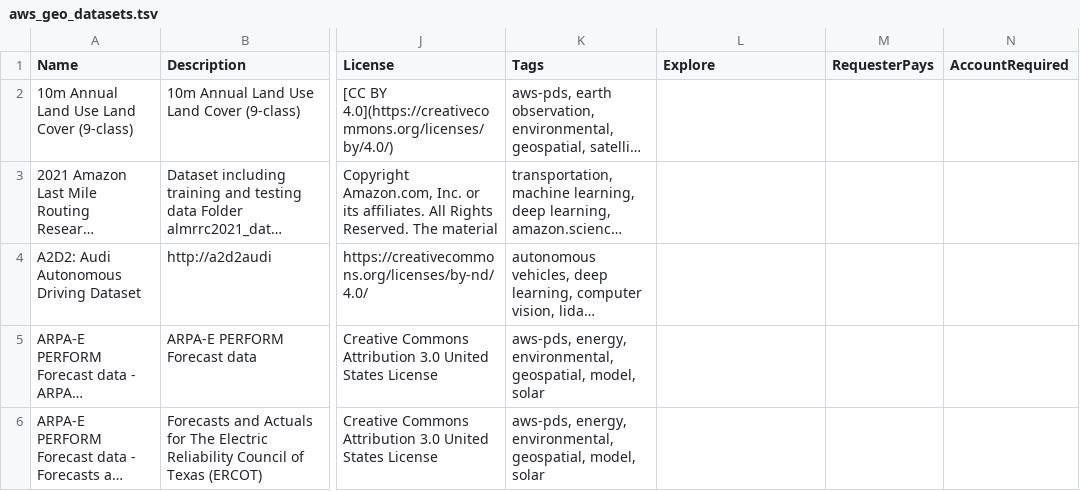
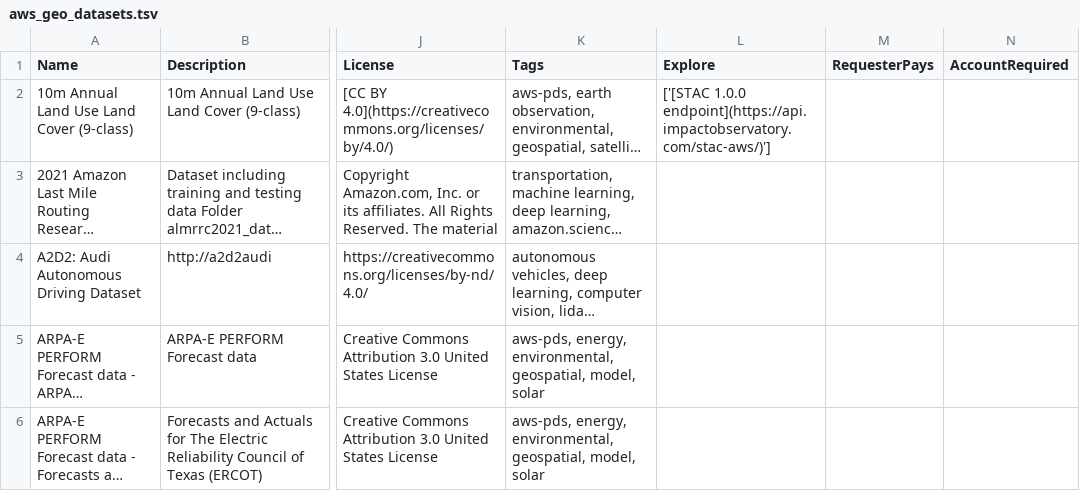
Before and after one commit to opengeos/aws-open-data-geo, a TSV file: aws_geo_datasets.tsv, drawn as a sheet; only a part is shown, gaps mark what is left out; long unchanged cells end in …; the diff names each change by its address in the sheet, - before the commit and + after, or states it on an @@ line.

```diff
--- a/aws_geo_datasets.tsv
+++ b/aws_geo_datasets.tsv
-L2 (Explore): (empty)
+L2 (Explore): ['[STAC 1.0.0 endpoint](https://api.impactobservatory.com/stac-aws/)']
```
Also changed, not shown: 2 other files.
